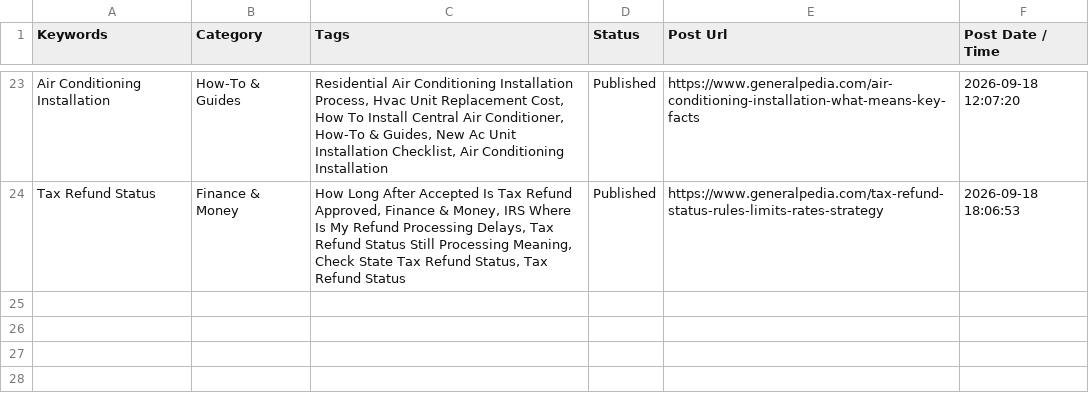
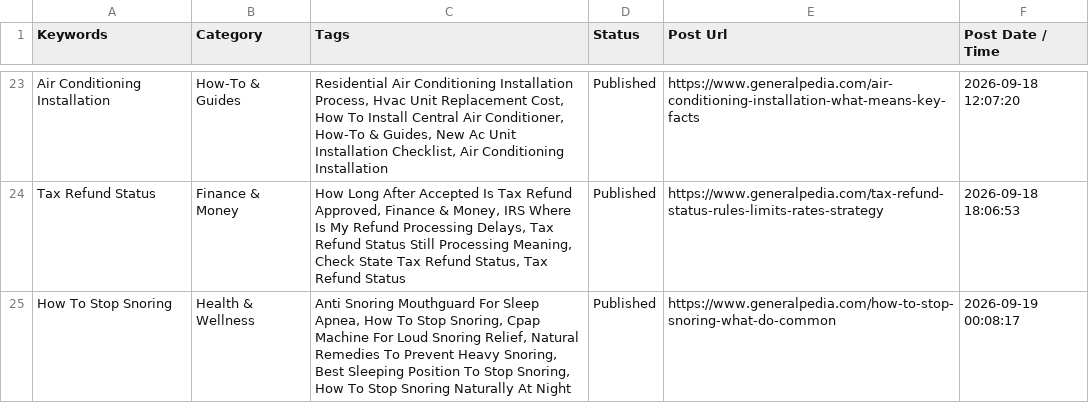
Before and after one commit to julianebaierr-gif/GeneralPedia, a CSV file: data/published_posts_sheet.csv, drawn as a sheet; only a part is shown, gaps mark what is left out; the diff names each change by its address in the sheet, - before the commit and + after, or states it on an @@ line.

```diff
--- a/data/published_posts_sheet.csv
+++ b/data/published_posts_sheet.csv
+row 25: How To Stop Snoring | Health & Wellness | Anti Snoring Mouthguard For Sleep Apnea, How To Stop Snoring, Cpap Machine For Loud Snoring Relief, Natural Remedies To Prevent Heavy Snoring, Best Sleeping Position To Stop Snoring, How To Stop Snoring Naturally At Night | Published | https://www.generalpedia.com/how-to-stop-snoring-what-do-common | 2026-09-19 00:08:17
```
Also changed, not shown: 49 other files.
